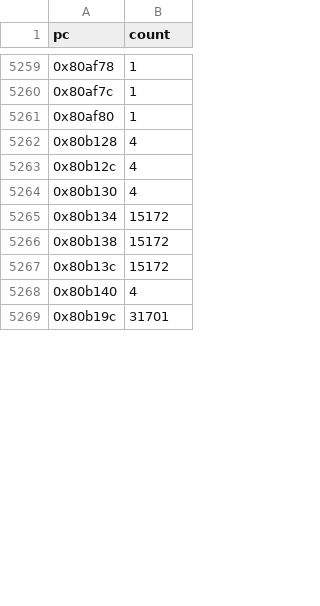
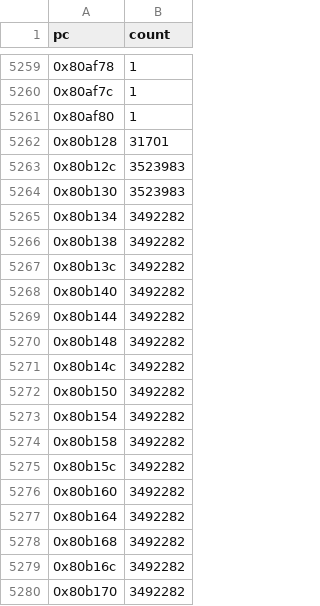
Before and after one commit to LFDT-Lineth/lineth-monorepo, a CSV file: verifier-ray/bench/bench_zstd/bench/pc-counts.csv, drawn as a sheet; only a part is shown, gaps mark what is left out; the shorter side is filled out with more unchanged rows; the diff covers the shown part only.

```diff
--- a/verifier-ray/bench/bench_zstd/bench/pc-counts.csv
+++ b/verifier-ray/bench/bench_zstd/bench/pc-counts.csv
@@ -5261,8 +5261,20 @@ pc,count
 0x80af80,1
-0x80b128,4
-0x80b12c,4
-0x80b130,4
-0x80b134,15172
-0x80b138,15172
-0x80b13c,15172
-0x80b140,4
+0x80b128,31701
+0x80b12c,3523983
+0x80b130,3523983
+0x80b134,3492282
+0x80b138,3492282
+0x80b13c,3492282
+0x80b140,3492282
+0x80b144,3492282
+0x80b148,3492282
+0x80b14c,3492282
+0x80b150,3492282
+0x80b154,3492282
+0x80b158,3492282
+0x80b15c,3492282
+0x80b160,3492282
+0x80b164,3492282
+0x80b168,3492282
+0x80b16c,3492282
+0x80b170,3492282
```
Also changed, not shown: 10 added rows, 1 removed row and 7 edited cells elsewhere in this file, 51 other files.
